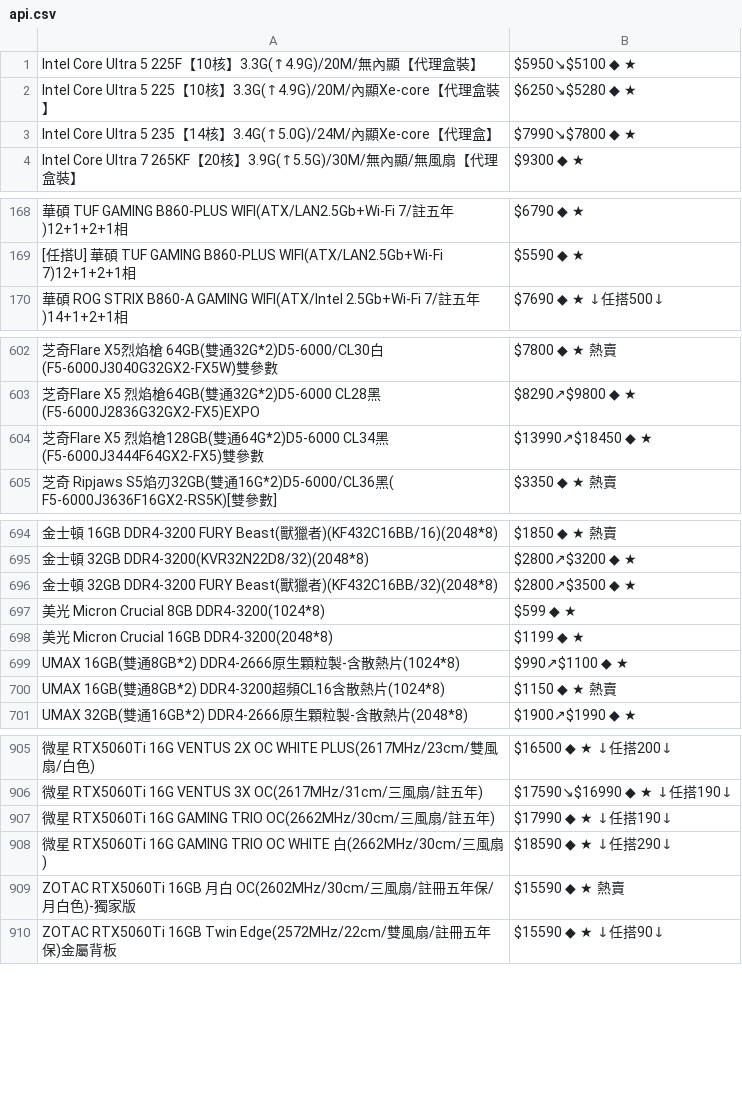
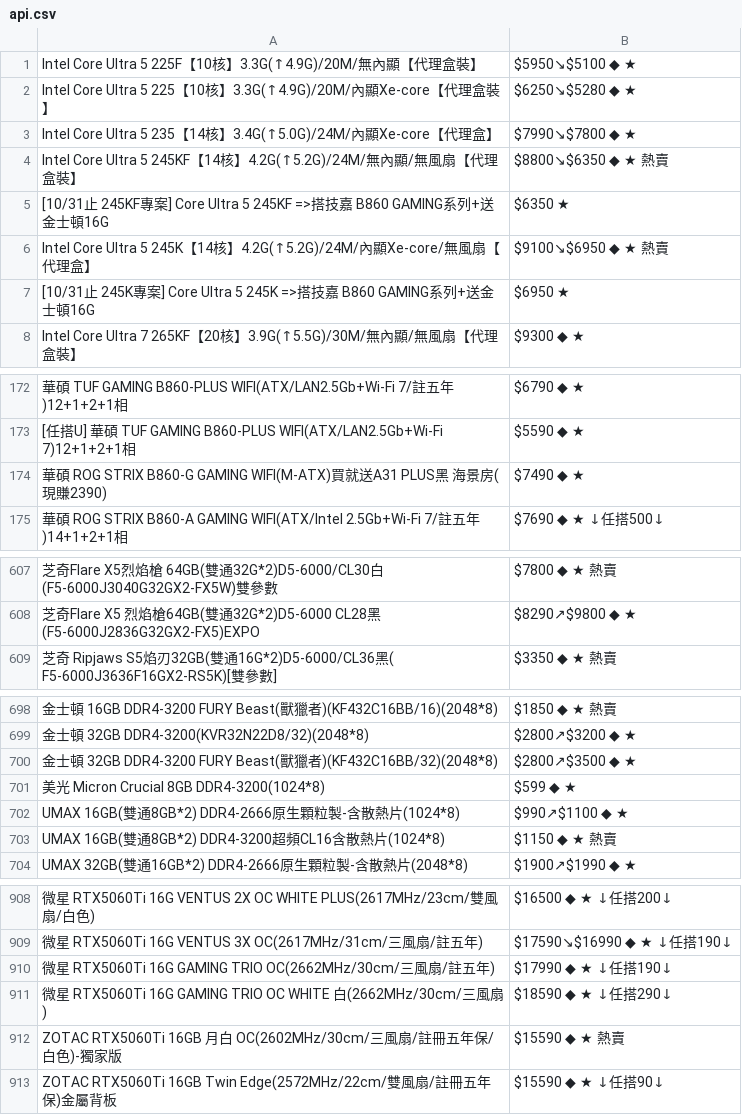
Before and after one commit to suouwang/ops_mid, a CSV file: api.csv, drawn as a sheet; only a part is shown, gaps mark what is left out; removed rows and columns are numbered as before the commit, all else as after; the diff names each change by its address in the sheet, - before the commit and + after, or states it on an @@ line.

```diff
--- a/api.csv
+++ b/api.csv
+row 4: Intel Core Ultra 5 245KF【14核】4.2G(↑5.2G)/24M/無內顯/無風扇【代理盒裝】 | $8800↘$6350 ◆ ★ 熱賣
+row 5: [10/31止 245KF專案] Core Ultra 5 245KF =>搭技嘉 B860 GAMING系列+送金士頓16G | $6350 ★
+row 6: Intel Core Ultra 5 245K【14核】4.2G(↑5.2G)/24M/內顯Xe-core/無風扇【代理盒】 | $9100↘$6950 ◆ ★ 熱賣
+row 7: [10/31止 245K專案] Core Ultra 5 245K =>搭技嘉 B860 GAMING系列+送金士頓16G | $6950 ★
+row 174: 華碩 ROG STRIX B860-G GAMING WIFI(M-ATX)買就送A31 PLUS黑 海景房(現賺2390) | $7490 ◆ ★
-row 604: 芝奇Flare X5 烈焰槍128GB(雙通64G*2)D5-6000 CL34黑(F5-6000J3444F64GX2-FX5)雙參數 | $13990↗$18450 ◆ ★
-row 698: 美光 Micron Crucial 16GB DDR4-3200(2048*8) | $1199 ◆ ★
-A912: …五年保/月白色)-獨…
+A912: …五年保/白色)-獨…
```
Also changed, not shown: 1 other file.
